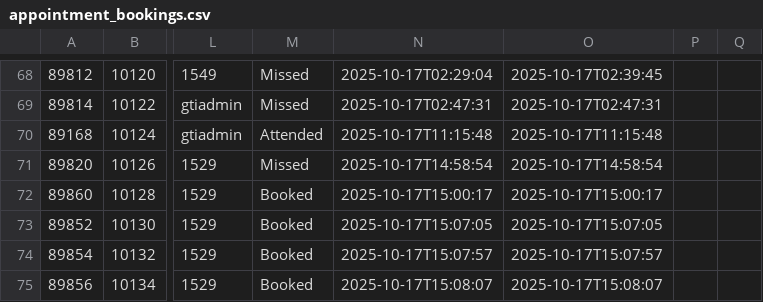
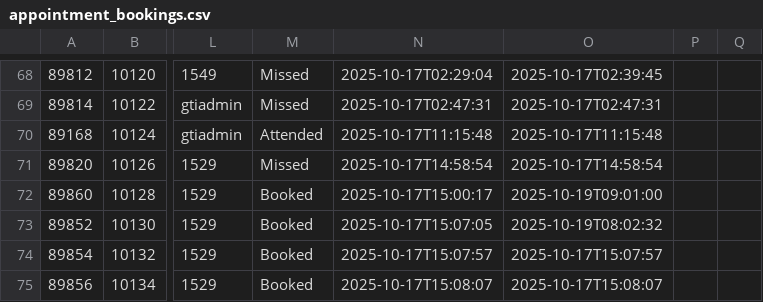
Before and after one commit to falaknaazkhan14/Trial, a CSV file: data/appointment_bookings.csv, drawn as a sheet; only a part is shown, gaps mark what is left out; the diff names each change by its address in the sheet, - before the commit and + after, or states it on an @@ line.

Commit message:
Update data - 2025-10-19T17:24:59.150042

```diff
--- a/data/appointment_bookings.csv
+++ b/data/appointment_bookings.csv
-O72: 2025-10-17T15:00:17
+O72: 2025-10-19T09:01:00
-O73: 2025-10-17T15:07:05
+O73: 2025-10-19T08:02:32
```
Also changed, not shown: 1 other file.
